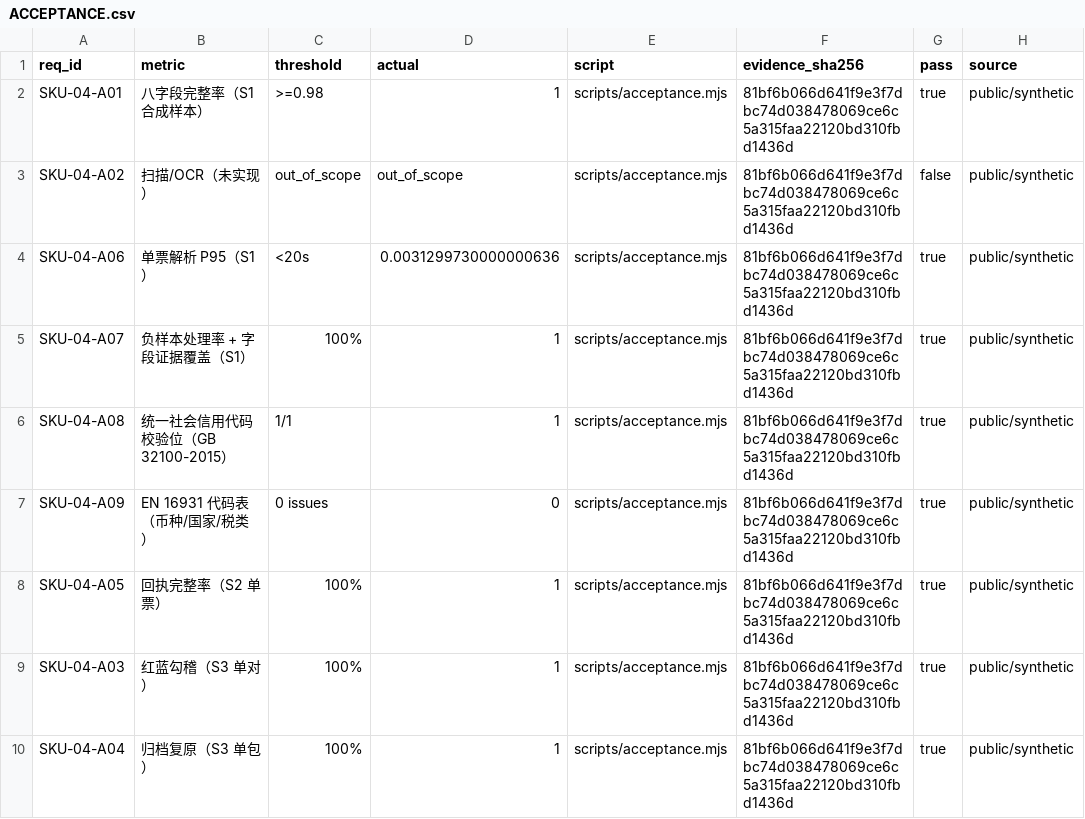
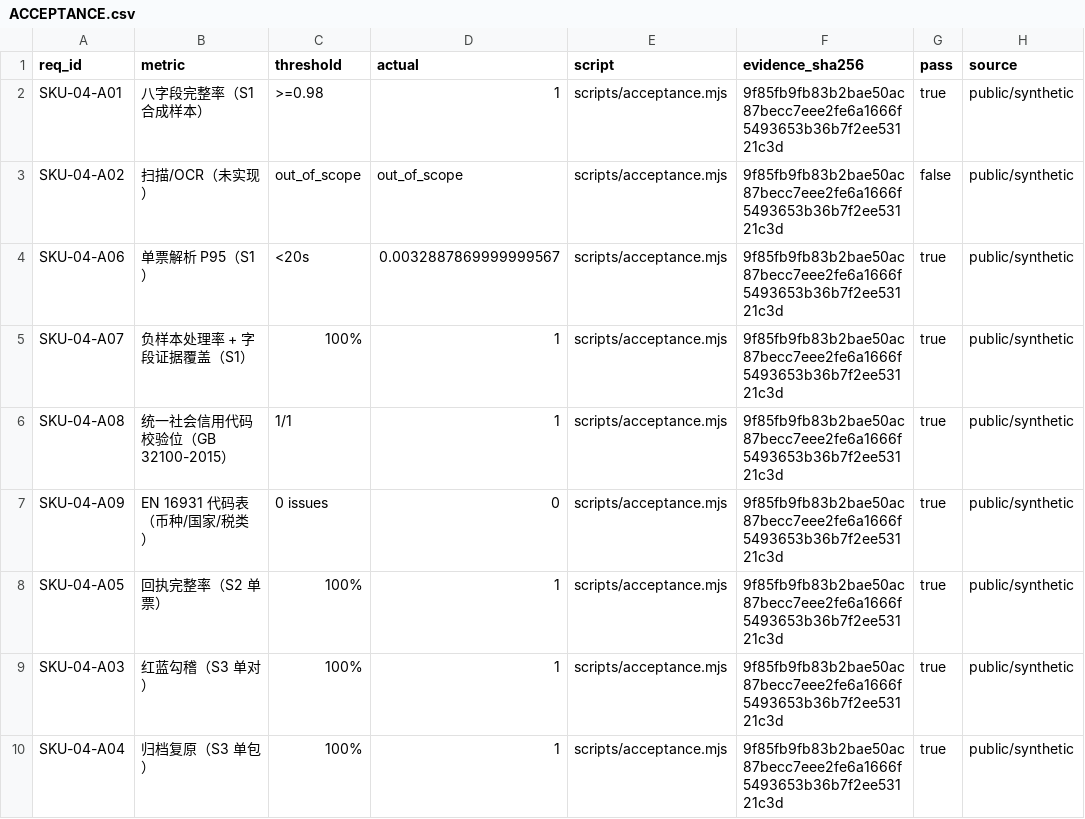
Before and after one commit to PerryLink/dsh-einvoice, a CSV file: ACCEPTANCE.csv, drawn as a sheet; only a part is shown; the diff names each change by its address in the sheet, - before the commit and + after, or states it on an @@ line.

```diff
--- a/ACCEPTANCE.csv
+++ b/ACCEPTANCE.csv
-F2:F10 (evidence_sha256): 81bf6b066d641f9e3f7dbc74d038478069ce6c5a315faa22120bd310fbd1436d
+F2:F10 (evidence_sha256): 9f85fb9fb83b2bae50ac87becc7eee2fe6a1666f5493653b36b7f2ee53121c3d
-D4 (actual): 0.0031299730000000636
+D4 (actual): 0.0032887869999999567
```
Also changed, not shown: 12 other files.
